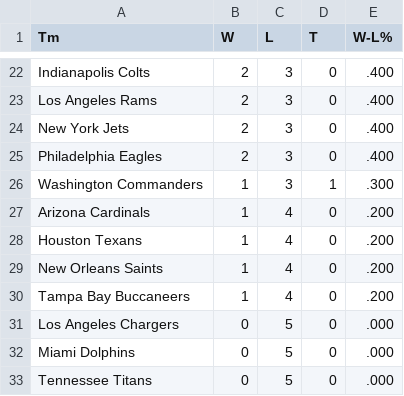
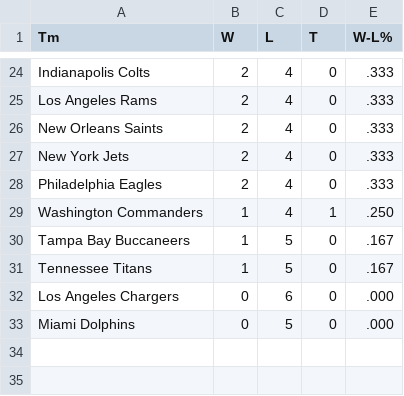
Before and after one commit to whansen2/nfl-score-predictor, a CSV file: nfl_predictor/data/standings.csv, drawn as a sheet; only a part is shown, gaps mark what is left out; removed rows and columns are numbered as before the commit, all else as after; the diff covers the shown part only; the diff names each change by its address in the sheet, - before the commit and + after, or states it on an @@ line.

```diff
--- a/nfl_predictor/data/standings.csv
+++ b/nfl_predictor/data/standings.csv
-C24:C25 (L): 3
+C24:C25 (L): 4
-E24:E25 (W-L%): .400
+E24:E25 (W-L%): .333
+row 26: New Orleans Saints | 2 | 4 | 0 | .333
-C27:C29 (L): 3
+C27:C29 (L): 4
-E27:E28 (W-L%): .400
+E27:E28 (W-L%): .333
-E29 (W-L%): .300
+E29 (W-L%): .250
-row 27: Arizona Cardinals | 1 | 4 | 0 | .200
-row 28: Houston Texans | 1 | 4 | 0 | .200
-row 29: New Orleans Saints | 1 | 4 | 0 | .200
-C30 (L): 4
+C30 (L): 5
-E30 (W-L%): .200
+E30 (W-L%): .167
+row 31: Tennessee Titans | 1 | 5 | 0 | .167
-C32 (L): 5
+C32 (L): 6
-row 33: Tennessee Titans | 0 | 5 | 0 | .000
```
Also changed, not shown: 12 added rows, 10 removed rows and 13 edited cells elsewhere in this file, nfl_predictor/data/past_results.csv, nfl_predictor/data/upcoming_matchups_auto.csv, 5 other files.
